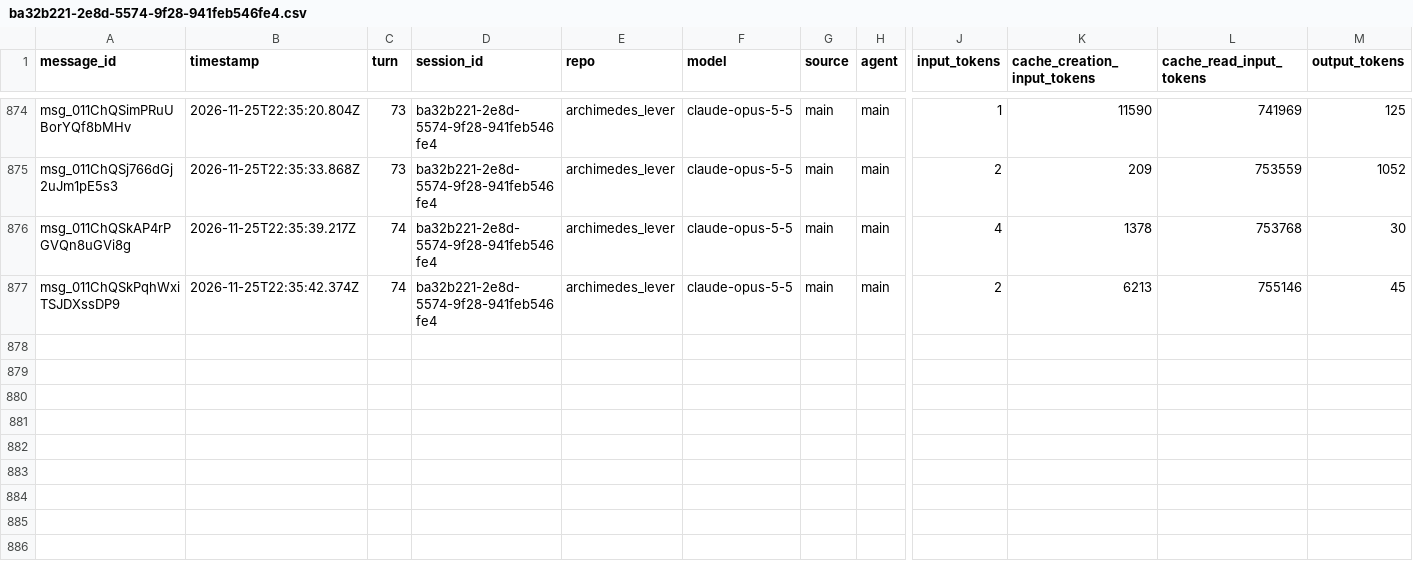
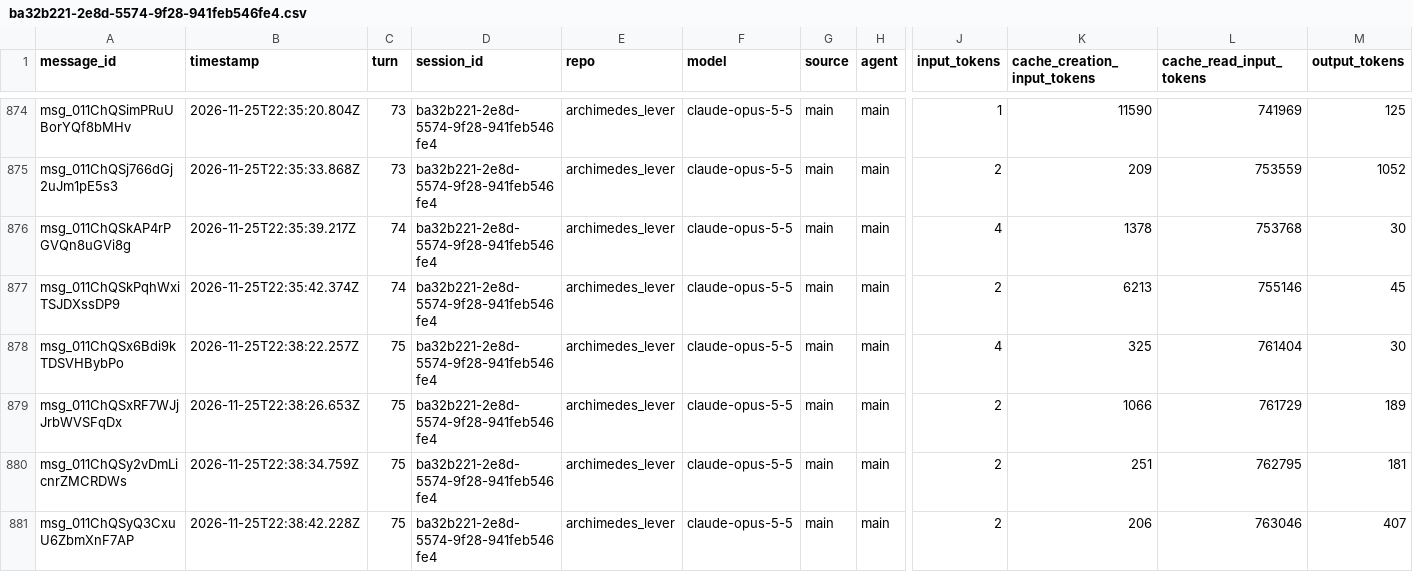
Before and after one commit to rhope-ops/archimedes_lever, a CSV file: sessions/ba32b221-2e8d-5574-9f28-941feb546fe4.csv, drawn as a sheet; only a part is shown, gaps mark what is left out; rows hold the shown columns only; the diff names each change by its address in the sheet, - before the commit and + after, or states it on an @@ line.

```diff
--- a/sessions/ba32b221-2e8d-5574-9f28-941feb546fe4.csv
+++ b/sessions/ba32b221-2e8d-5574-9f28-941feb546fe4.csv
+row 878: msg_011ChQSx6Bdi9kTDSVHBybPo | 2026-11-25T22:38:22.257Z | 75 | ba32b221-2e8d-5574-9f28-941feb546fe4 | archimedes_lever | claude-opus-5-5 | main | main | 4 | 325 | 761404 | 30
+row 879: msg_011ChQSxRF7WJjJrbWVSFqDx | 2026-11-25T22:38:26.653Z | 75 | ba32b221-2e8d-5574-9f28-941feb546fe4 | archimedes_lever | claude-opus-5-5 | main | main | 2 | 1066 | 761729 | 189
+row 880: msg_011ChQSy2vDmLicnrZMCRDWs | 2026-11-25T22:38:34.759Z | 75 | ba32b221-2e8d-5574-9f28-941feb546fe4 | archimedes_lever | claude-opus-5-5 | main | main | 2 | 251 | 762795 | 181
+row 881: msg_011ChQSyQ3CxuU6ZbmXnF7AP | 2026-11-25T22:38:42.228Z | 75 | ba32b221-2e8d-5574-9f28-941feb546fe4 | archimedes_lever | claude-opus-5-5 | main | main | 2 | 206 | 763046 | 407
```
